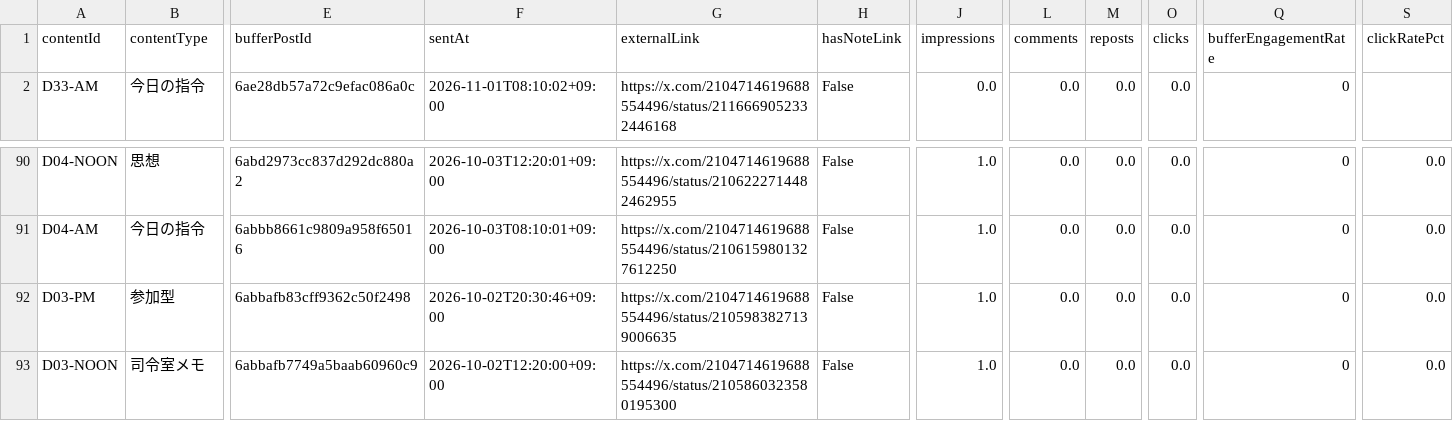
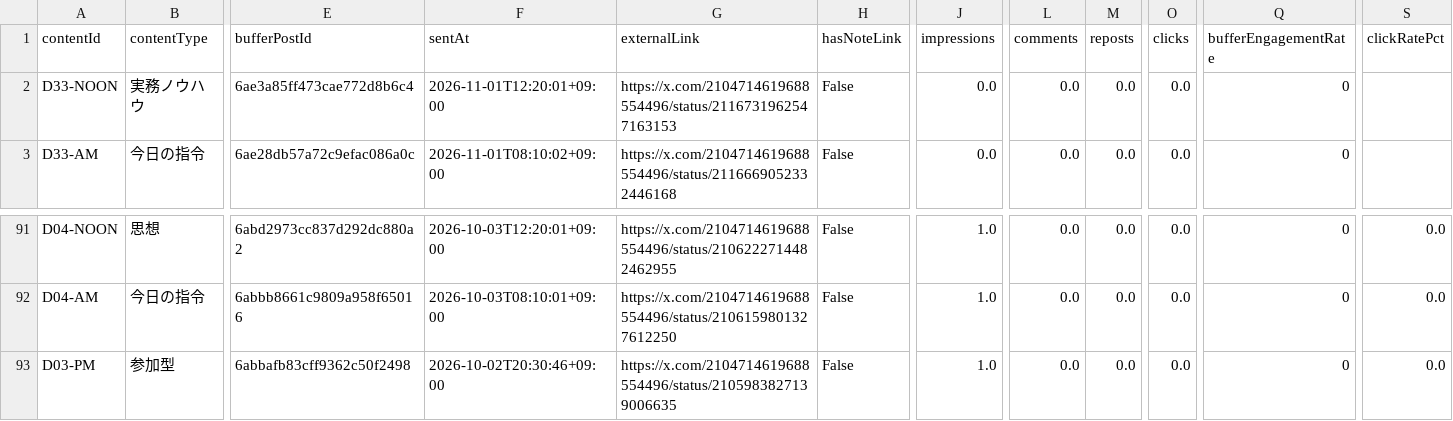
Before and after one commit to innovation4131210-alt/sena-media, a CSV file: automation/ai-command-x/analytics/posts.csv, drawn as a sheet; only a part is shown, gaps mark what is left out; removed rows and columns are numbered as before the commit, all else as after; rows hold the shown columns only; the diff names each change by its address in the sheet, - before the commit and + after, or states it on an @@ line.

```diff
--- a/automation/ai-command-x/analytics/posts.csv
+++ b/automation/ai-command-x/analytics/posts.csv
+row 2: D33-NOON | 実務ノウハウ | 6ae3a85ff473cae772d8b6c4 | 2026-11-01T12:20:01+09:00 | https://x.com/2104714619688554496/status/2116731962547163153 | False | 0.0 | 0.0 | 0.0 | 0.0 | 0
-row 93: D03-NOON | 司令室メモ | 6abbafb7749a5baab60960c9 | 2026-10-02T12:20:00+09:00 | https://x.com/2104714619688554496/status/2105860323580195300 | False | 1.0 | 0.0 | 0.0 | 0.0 | 0 | 0.0
```
Also changed, not shown: 4 other files.
